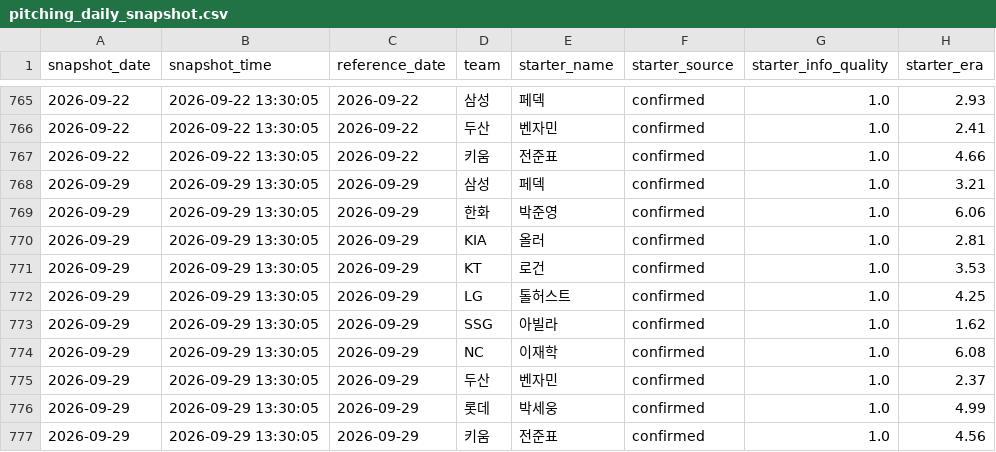
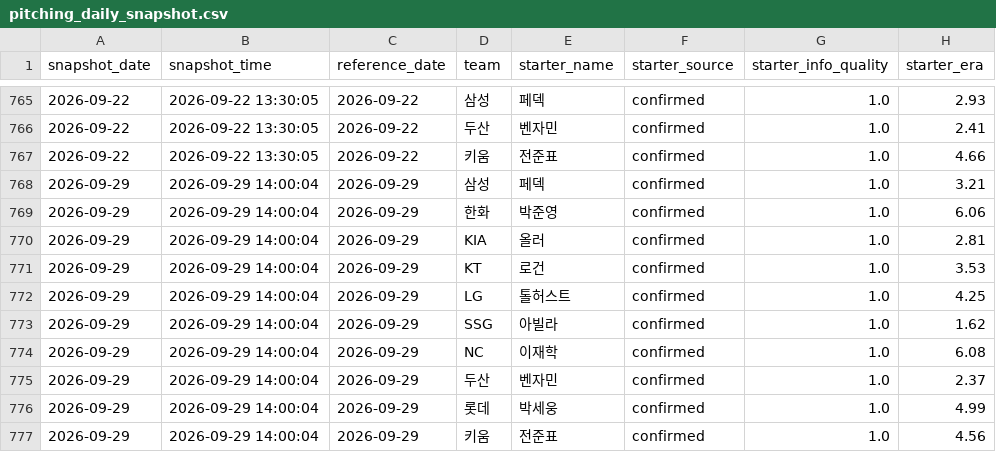
Before and after one commit to SaRangWOO/sports_analytics, a CSV file: kbo_analytics/data/official/pitching_daily_snapshot.csv, drawn as a sheet; only a part is shown, gaps mark what is left out; the diff names each change by its address in the sheet, - before the commit and + after, or states it on an @@ line.

```diff
--- a/kbo_analytics/data/official/pitching_daily_snapshot.csv
+++ b/kbo_analytics/data/official/pitching_daily_snapshot.csv
-B768:B777 (snapshot_time): 2026-09-29 13:30:05
+B768:B777 (snapshot_time): 2026-09-29 14:00:04
```
Also changed, not shown: kbo_analytics/data/official/pitching_context.csv, kbo_analytics/modeling/results/daily_pipeline_health_report.csv, 13 other files.
